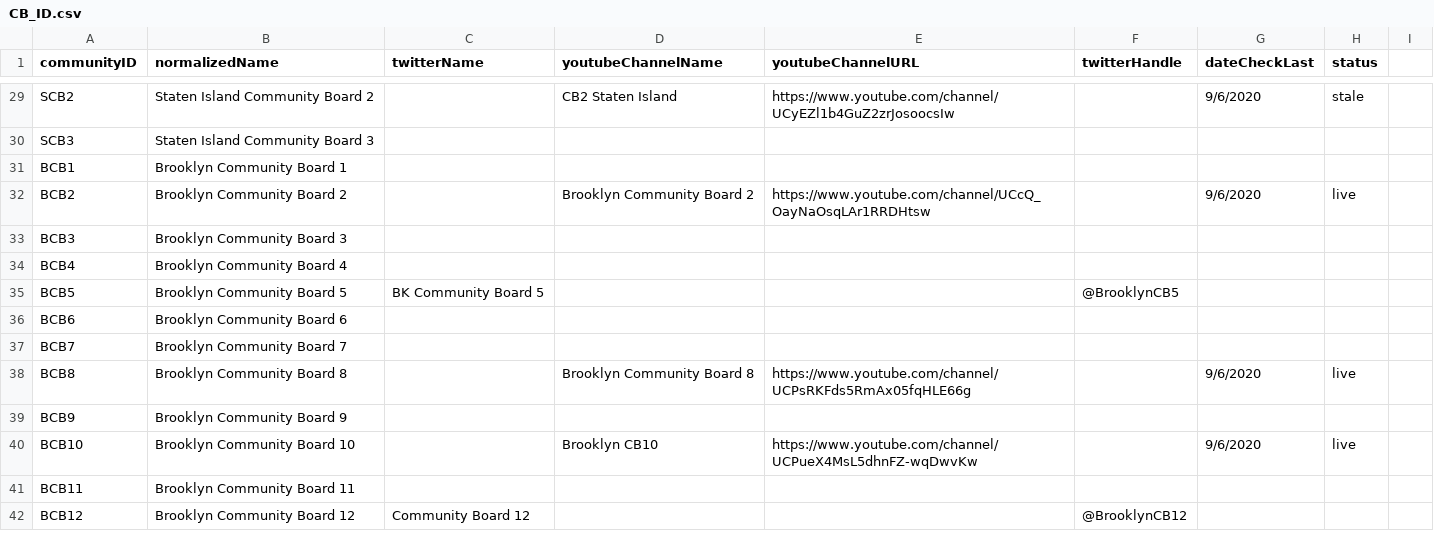
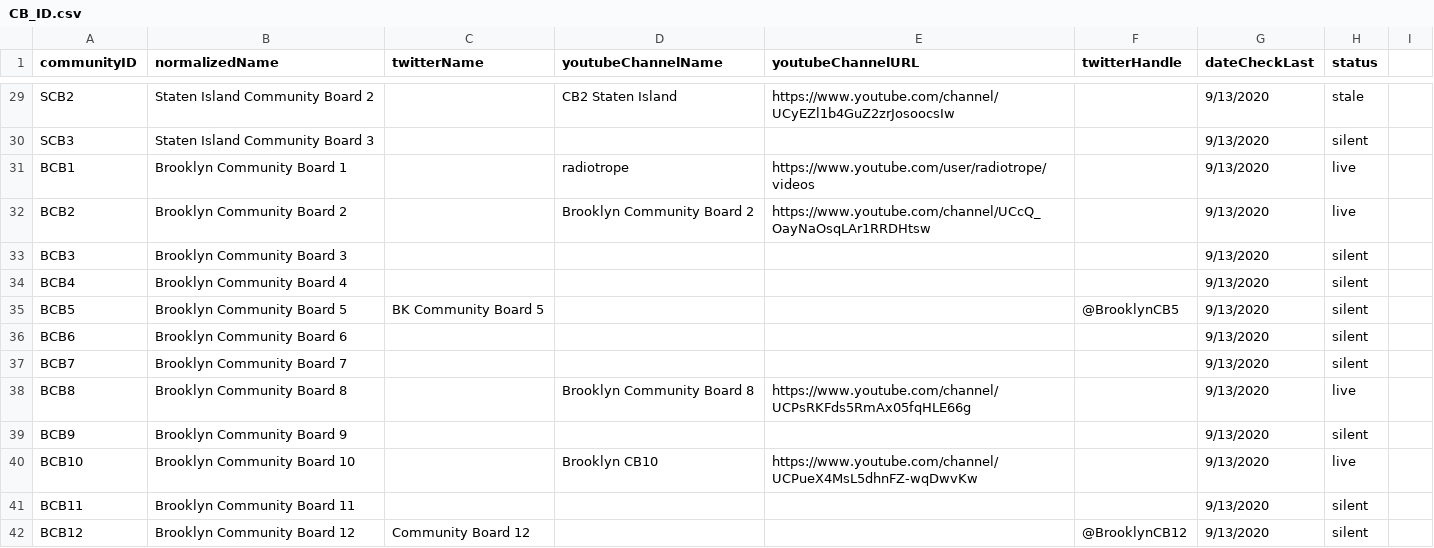
Before and after one commit to robertsisaacp/community_board_meeting, a CSV file: data/CB_ID.csv, drawn as a sheet; only a part is shown, gaps mark what is left out; the diff covers the shown part only; the diff names each change by its address in the sheet, - before the commit and + after, or states it on an @@ line.

Commit message:
add CB information from NYC planning, update squeegee to pass through twice! main - added second iteration to pipeline all_cb_data.csv - all information merged clean.json - added new terms create_summary.py - small fix: save json to file name nlp_matcher.json - added all neighborhoods from NYC planning data squeegee.py - edited punctuator to optimize for second passthrough test_squeegee.py - added tests

```diff
--- a/data/CB_ID.csv
+++ b/data/CB_ID.csv
-G29 (dateCheckLast): 9/6/2020
+G29 (dateCheckLast): 9/13/2020
-G30:G31 (dateCheckLast): (empty)
+G30:G31 (dateCheckLast): 9/13/2020
-H30 (status): (empty)
+H30 (status): silent
-D31 (youtubeChannelName): (empty)
+D31 (youtubeChannelName): radiotrope
-E31 (youtubeChannelURL): (empty)
+E31 (youtubeChannelURL): https://www.youtube.com/user/radiotrope/videos
-H31 (status): (empty)
+H31 (status): live
-G32 (dateCheckLast): 9/6/2020
+G32 (dateCheckLast): 9/13/2020
-G33:G37 (dateCheckLast): (empty)
+G33:G37 (dateCheckLast): 9/13/2020
-H33:H37 (status): (empty)
+H33:H37 (status): silent
-G38 (dateCheckLast): 9/6/2020
+G38 (dateCheckLast): 9/13/2020
-G39 (dateCheckLast): (empty)
+G39 (dateCheckLast): 9/13/2020
-H39 (status): (empty)
+H39 (status): silent
-G40 (dateCheckLast): 9/6/2020
+G40 (dateCheckLast): 9/13/2020
-G41:G42 (dateCheckLast): (empty)
+G41:G42 (dateCheckLast): 9/13/2020
-H41:H42 (status): (empty)
+H41:H42 (status): silent
```
Also changed, not shown: 73 edited cells elsewhere in this file, 7 other files.
